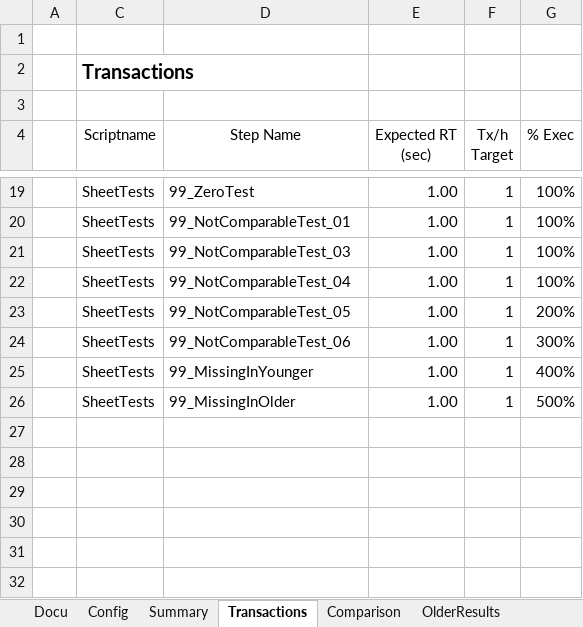
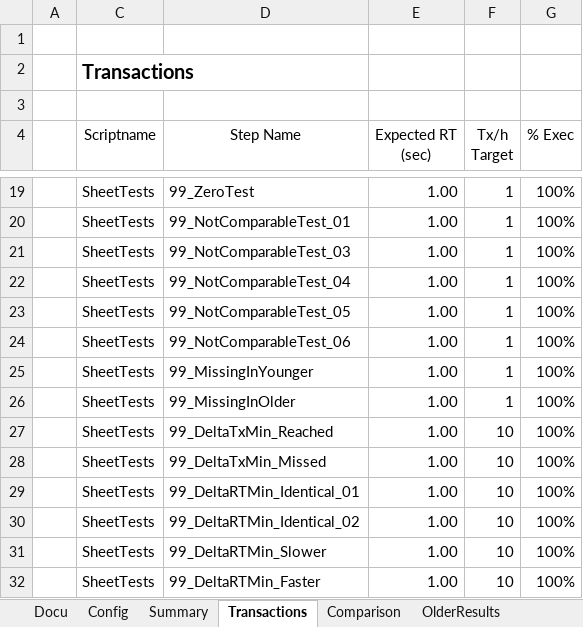
Before and after one commit to xresch/PENG_Toolbox, an Excel workbook: Excel/ResultAnalysis_Simple_SilkPerformer.xlsx, sheet Transactions, drawn as a sheet; only a part is shown, gaps mark what is left out; values as stored, in another font and other column widths than the file's, no borders; table styles not drawn; the diff names each change by its address in the sheet, - before the commit and + after, or states it on an @@ line.

Commit message:
added absolute delta config

```diff
--- a/Excel/ResultAnalysis_Simple_SilkPerformer.xlsx (sheet Transactions)
+++ b/Excel/ResultAnalysis_Simple_SilkPerformer.xlsx (sheet Transactions)
-G23 (% Exec): 200%
+G23 (% Exec): 100%
-G24 (% Exec): 300%
+G24 (% Exec): 100%
-G25 (% Exec): 400%
+G25 (% Exec): 100%
-G26 (% Exec): 500%
+G26 (% Exec): 100%
+row 27:  | SheetTests | 99_DeltaTxMin_Reached | 1.00 | 10 | 100%
+row 28:  | SheetTests | 99_DeltaTxMin_Missed | 1.00 | 10 | 100%
+row 29:  | SheetTests | 99_DeltaRTMin_Identical_01 | 1.00 | 10 | 100%
+row 30:  | SheetTests | 99_DeltaRTMin_Identical_02 | 1.00 | 10 | 100%
+row 31:  | SheetTests | 99_DeltaRTMin_Slower | 1.00 | 10 | 100%
+row 32:  | SheetTests | 99_DeltaRTMin_Faster | 1.00 | 10 | 100%
```
Also changed, not shown: sheet Comparison, sheet OlderResults, sheet YoungerResults, sheet OverviewTable, sheet Config, sheet Summary, 1 more sheet, formulas that keep their value, hidden cells.
